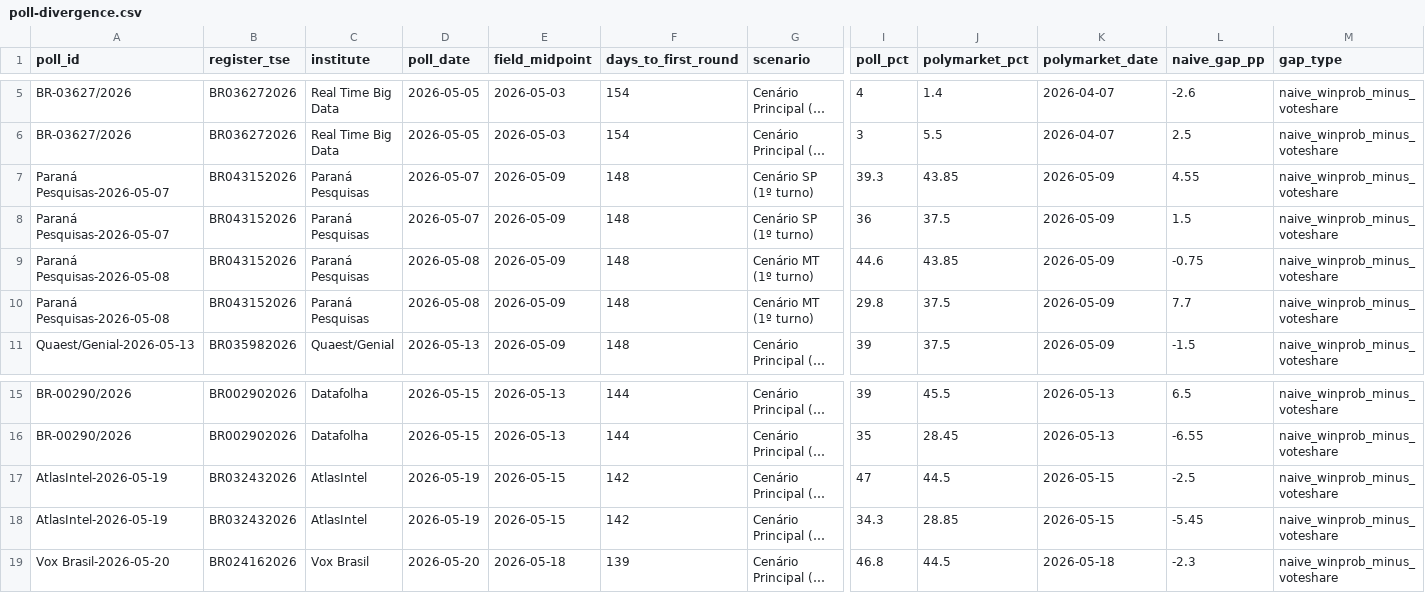
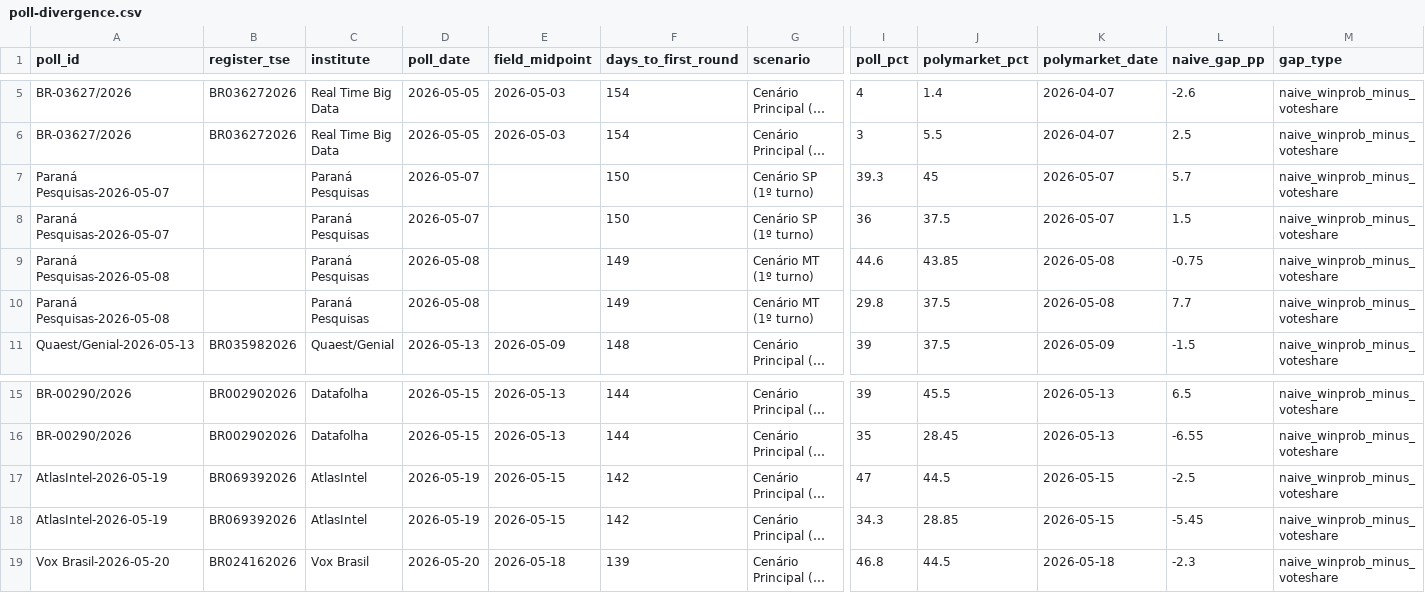
Before and after one commit to AFOS-Analytics/afos-analitica-2026, a CSV file: hf-assets/data/poll-divergence.csv, drawn as a sheet; only a part is shown, gaps mark what is left out; long unchanged cells end in …; the diff names each change by its address in the sheet, - before the commit and + after, or states it on an @@ line.

```diff
--- a/hf-assets/data/poll-divergence.csv
+++ b/hf-assets/data/poll-divergence.csv
-B7:B10 (register_tse): BR043152026
+B7:B10 (register_tse): (empty)
-E7:E10 (field_midpoint): 2026-05-09
+E7:E10 (field_midpoint): (empty)
-F7:F8 (days_to_first_round): 148
+F7:F8 (days_to_first_round): 150
-J7 (polymarket_pct): 43.85
+J7 (polymarket_pct): 45
-K7:K8 (polymarket_date): 2026-05-09
+K7:K8 (polymarket_date): 2026-05-07
-L7 (naive_gap_pp): 4.55
+L7 (naive_gap_pp): 5.7
-F9:F10 (days_to_first_round): 148
+F9:F10 (days_to_first_round): 149
-K9:K10 (polymarket_date): 2026-05-09
+K9:K10 (polymarket_date): 2026-05-08
-B17:B18 (register_tse): BR032432026
+B17:B18 (register_tse): BR069392026
```
Also changed, not shown: hf-assets/polls/sample-demographics.csv, 7 other files.
